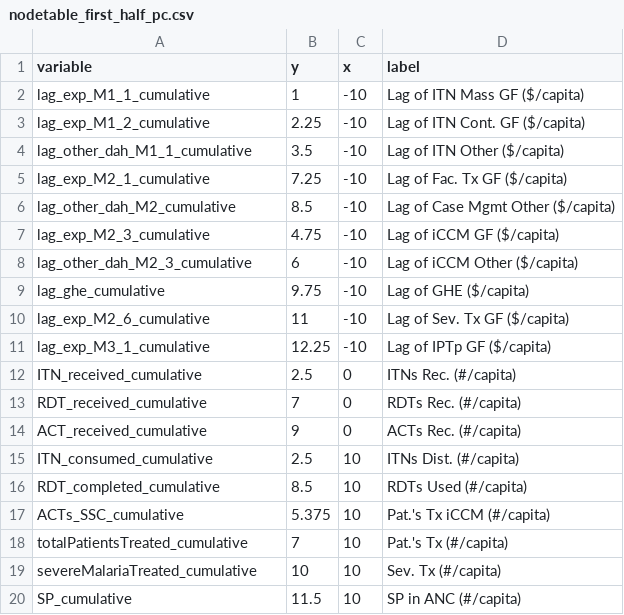
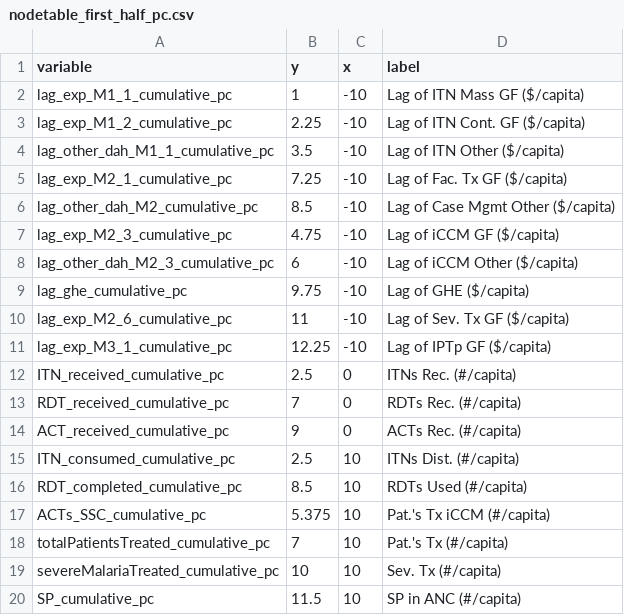
Before and after one commit to ihmeuw/gf, a CSV file: impact_evaluation/drc/visualizations/nodetable_first_half_pc.csv, drawn as a sheet.

```diff
--- a/impact_evaluation/drc/visualizations/nodetable_first_half_pc.csv
+++ b/impact_evaluation/drc/visualizations/nodetable_first_half_pc.csv
@@ -1,20 +1,20 @@
 variable,y,x,label
-lag_exp_M1_1_cumulative,1,-10,Lag of ITN Mass GF ($/capita)
-lag_exp_M1_2_cumulative,2.25,-10,Lag of ITN Cont. GF ($/capita)
-lag_other_dah_M1_1_cumulative,3.5,-10,Lag of ITN Other ($/capita)
-lag_exp_M2_1_cumulative,7.25,-10,Lag of Fac. Tx GF ($/capita)
-lag_other_dah_M2_cumulative,8.5,-10,Lag of Case Mgmt Other ($/capita)
-lag_exp_M2_3_cumulative,4.75,-10,Lag of iCCM GF ($/capita)
-lag_other_dah_M2_3_cumulative,6,-10,Lag of iCCM Other ($/capita)
-lag_ghe_cumulative,9.75,-10,Lag of GHE ($/capita)
-lag_exp_M2_6_cumulative,11,-10,Lag of Sev. Tx GF ($/capita)
-lag_exp_M3_1_cumulative,12.25,-10,Lag of IPTp GF ($/capita)
-ITN_received_cumulative,2.5,0,ITNs Rec. (#/capita)
-RDT_received_cumulative,7,0,RDTs Rec. (#/capita)
-ACT_received_cumulative,9,0,ACTs Rec. (#/capita)
-ITN_consumed_cumulative,2.5,10,ITNs Dist. (#/capita)
-RDT_completed_cumulative,8.5,10,RDTs Used (#/capita)
-ACTs_SSC_cumulative,5.375,10,Pat.'s Tx iCCM (#/capita)
-totalPatientsTreated_cumulative,7,10,Pat.'s Tx (#/capita)
-severeMalariaTreated_cumulative,10,10,Sev. Tx (#/capita)
-SP_cumulative,11.5,10,SP in ANC (#/capita)
+lag_exp_M1_1_cumulative_pc,1,-10,Lag of ITN Mass GF ($/capita)
+lag_exp_M1_2_cumulative_pc,2.25,-10,Lag of ITN Cont. GF ($/capita)
+lag_other_dah_M1_1_cumulative_pc,3.5,-10,Lag of ITN Other ($/capita)
+lag_exp_M2_1_cumulative_pc,7.25,-10,Lag of Fac. Tx GF ($/capita)
+lag_other_dah_M2_cumulative_pc,8.5,-10,Lag of Case Mgmt Other ($/capita)
+lag_exp_M2_3_cumulative_pc,4.75,-10,Lag of iCCM GF ($/capita)
+lag_other_dah_M2_3_cumulative_pc,6,-10,Lag of iCCM Other ($/capita)
+lag_ghe_cumulative_pc,9.75,-10,Lag of GHE ($/capita)
+lag_exp_M2_6_cumulative_pc,11,-10,Lag of Sev. Tx GF ($/capita)
+lag_exp_M3_1_cumulative_pc,12.25,-10,Lag of IPTp GF ($/capita)
+ITN_received_cumulative_pc,2.5,0,ITNs Rec. (#/capita)
+RDT_received_cumulative_pc,7,0,RDTs Rec. (#/capita)
+ACT_received_cumulative_pc,9,0,ACTs Rec. (#/capita)
+ITN_consumed_cumulative_pc,2.5,10,ITNs Dist. (#/capita)
+RDT_completed_cumulative_pc,8.5,10,RDTs Used (#/capita)
+ACTs_SSC_cumulative_pc,5.375,10,Pat.'s Tx iCCM (#/capita)
+totalPatientsTreated_cumulative_pc,7,10,Pat.'s Tx (#/capita)
+severeMalariaTreated_cumulative_pc,10,10,Sev. Tx (#/capita)
+SP_cumulative_pc,11.5,10,SP in ANC (#/capita)
```
Also changed, not shown: 7 other files.
